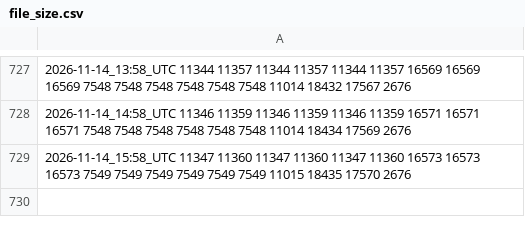
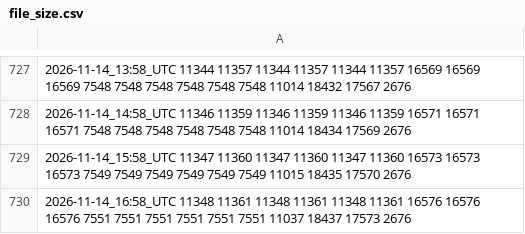
Before and after one commit to waldronlab/BugSigDBExports, a CSV file: file_size.csv, drawn as a sheet; only a part is shown, gaps mark what is left out.

```diff
--- a/file_size.csv
+++ b/file_size.csv
@@ -729 +729,2 @@
 "2026-11-14_15:58_UTC" 11347 11360 11347 11360 11347 11360 16573 16573 16573 7549 7549 7549 7549 7549 7549 11015 18435 17570 2676
+"2026-11-14_16:58_UTC" 11348 11361 11348 11361 11348 11361 16576 16576 16576 7551 7551 7551 7551 7551 7551 11037 18437 17573 2676
```
Also changed, not shown: 16 other files.
